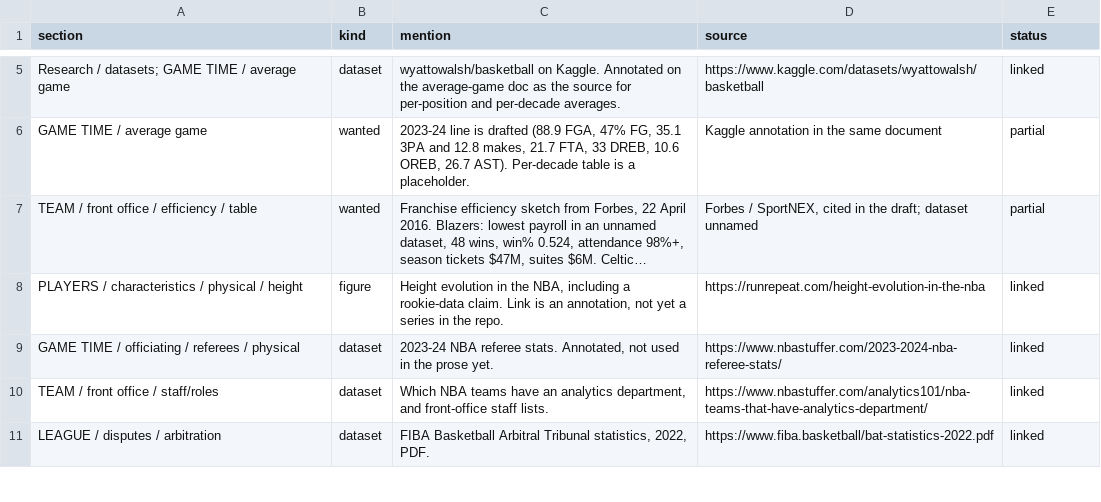
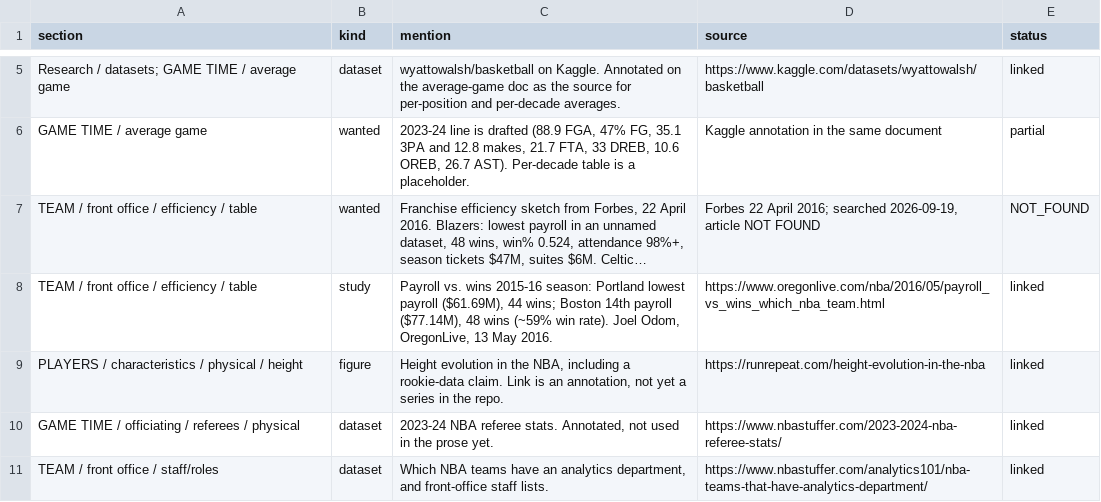
Before and after one commit to glen-w/hoops, a CSV file: data/mentions.csv, drawn as a sheet; only a part is shown, gaps mark what is left out; the shorter side is filled out with more unchanged rows; long unchanged cells end in …; the diff names each change by its address in the sheet, - before the commit and + after, or states it on an @@ line.

```diff
--- a/data/mentions.csv
+++ b/data/mentions.csv
-D7 (source): Forbes / SportNEX, cited in the draft; dataset unnamed
+D7 (source): Forbes 22 April 2016; searched 2026-09-19, article NOT FOUND
-E7 (status): partial
+E7 (status): NOT_FOUND
+row 8: TEAM / front office / efficiency / table | study | Payroll vs. wins 2015-16 season: Portland lowest payroll ($61.69M), 44 wins; Boston 14th payroll ($77.14M), 48 wins (~59% win rate). Joel Odom, OregonLive, 13 May 2016. | https://www.oregonlive.com/nba/2016/05/payroll_vs_wins_which_nba_team.html | linked
```
Also changed, not shown: 3 other files.
